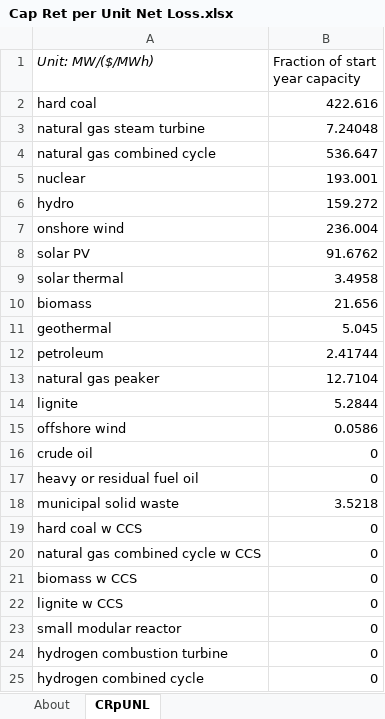
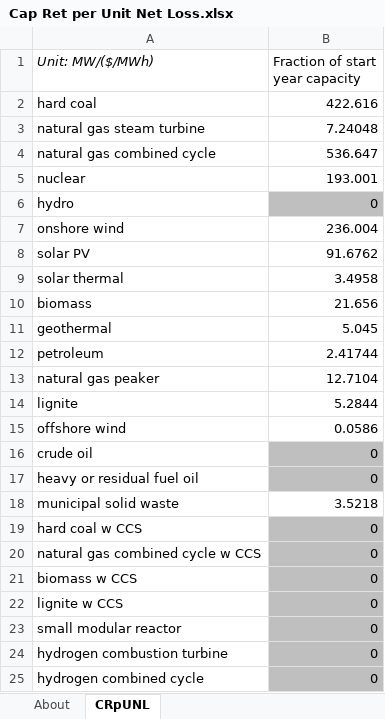
Before and after one commit to EnergyInnovation/eps-us, an Excel workbook: InputData/elec/CRpUNL/Cap Ret per Unit Net Loss.xlsx, sheet CRpUNL, drawn as a sheet; values as stored, in another font and other column widths than the file's, no borders; the diff names each change by its address in the sheet, - before the commit and + after, or states it on an @@ line.

```diff
--- a/InputData/elec/CRpUNL/Cap Ret per Unit Net Loss.xlsx (sheet CRpUNL)
+++ b/InputData/elec/CRpUNL/Cap Ret per Unit Net Loss.xlsx (sheet CRpUNL)
-B6 (Fraction of start year capacity): 159.272
+B6 (Fraction of start year capacity): 0
-B6 fill: none
+B6 fill: #BFBFBF
-B16:B17 fill: none
+B16:B17 fill: #BFBFBF
-B19:B25 fill: none
+B19:B25 fill: #BFBFBF
```
Also changed, not shown: sheet About, 1 other file.
